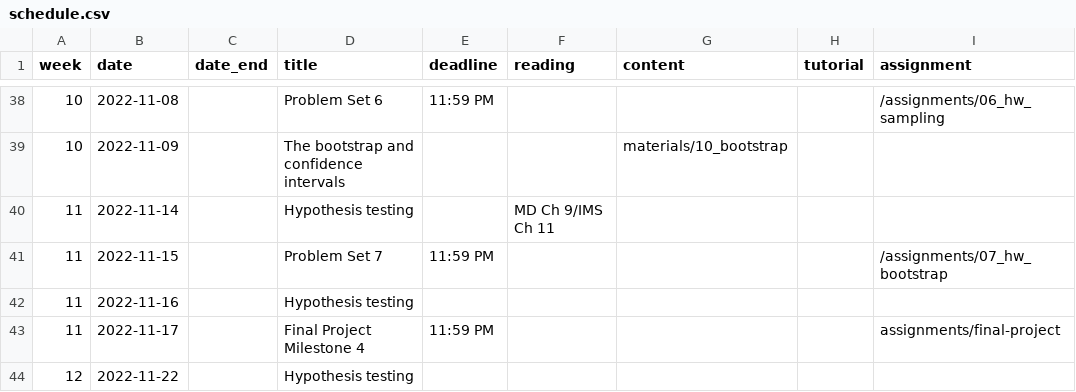
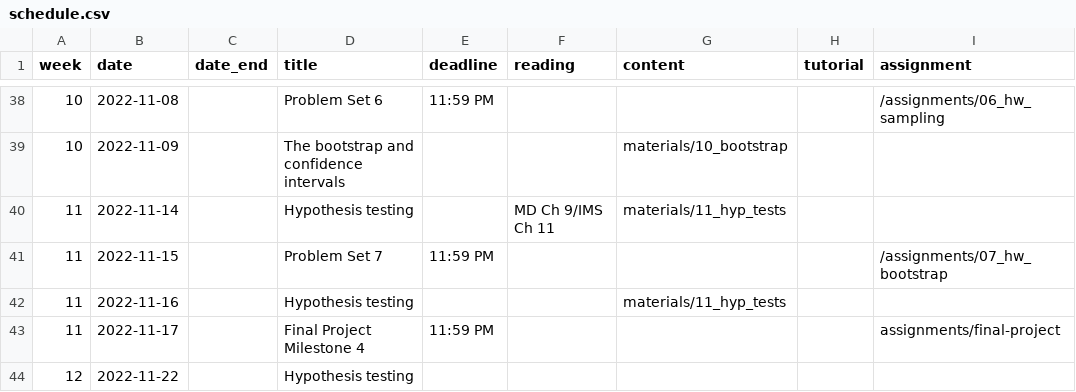
Before and after one commit to gov50-f23/gov50-f23.github.io, a CSV file: data/schedule.csv, drawn as a sheet; only a part is shown, gaps mark what is left out.

```diff
--- a/data/schedule.csv
+++ b/data/schedule.csv
@@ -39,5 +39,5 @@
 10,2022-11-09,,The bootstrap and confidence intervals,,,"materials/10_bootstrap",,
-11,2022-11-14,,Hypothesis testing,,MD Ch 9/IMS Ch 11,,,
+11,2022-11-14,,Hypothesis testing,,MD Ch 9/IMS Ch 11,"materials/11_hyp_tests",,
 11,2022-11-15,,Problem Set 7,11:59 PM,,,,/assignments/07_hw_bootstrap
-11,2022-11-16,,Hypothesis testing,,,,,
+11,2022-11-16,,Hypothesis testing,,,"materials/11_hyp_tests",,
 11,2022-11-17,,Final Project Milestone 4,11:59 PM,,,,assignments/final-project
```
Also changed, not shown: 12 other files.
